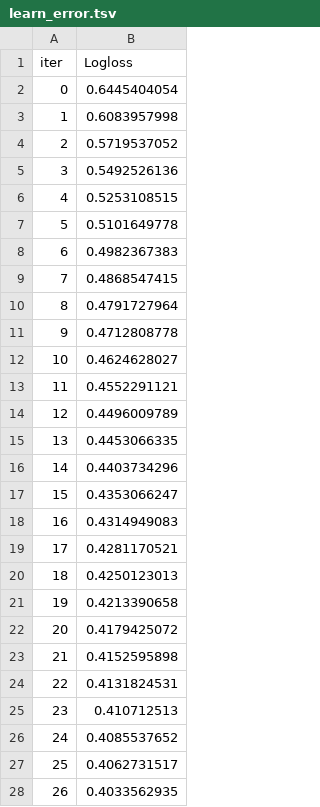
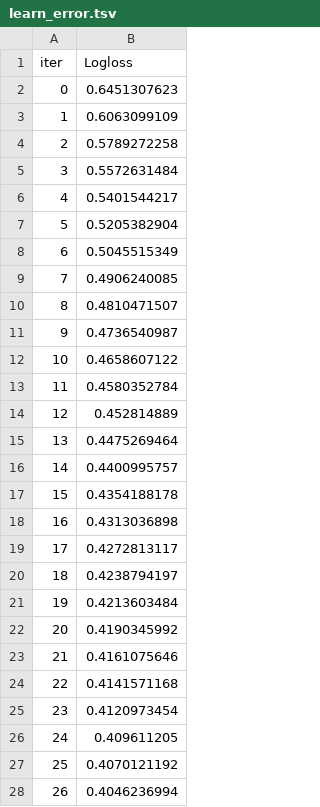
Before and after one commit to caroline-reges/Studying-Chytrid-Fungus-Using-Supervised-Machine-Learning, a TSV file: catboost_info/learn_error.tsv, drawn as a sheet; only a part is shown; the diff covers the shown part only.

```diff
--- a/catboost_info/learn_error.tsv
+++ b/catboost_info/learn_error.tsv
@@ -1,28 +1,28 @@
 iter	Logloss
-0	0.6445404054
-1	0.6083957998
-2	0.5719537052
-3	0.5492526136
-4	0.5253108515
-5	0.5101649778
-6	0.4982367383
-7	0.4868547415
-8	0.4791727964
-9	0.4712808778
-10	0.4624628027
-11	0.4552291121
-12	0.4496009789
-13	0.4453066335
-14	0.4403734296
-15	0.4353066247
-16	0.4314949083
-17	0.4281170521
-18	0.4250123013
-19	0.4213390658
-20	0.4179425072
-21	0.4152595898
-22	0.4131824531
-23	0.410712513
-24	0.4085537652
-25	0.4062731517
-26	0.4033562935
+0	0.6451307623
+1	0.6063099109
+2	0.5789272258
+3	0.5572631484
+4	0.5401544217
+5	0.5205382904
+6	0.5045515349
+7	0.4906240085
+8	0.4810471507
+9	0.4736540987
+10	0.4658607122
+11	0.4580352784
+12	0.452814889
+13	0.4475269464
+14	0.4400995757
+15	0.4354188178
+16	0.4313036898
+17	0.4272813117
+18	0.4238794197
+19	0.4213603484
+20	0.4190345992
+21	0.4161075646
+22	0.4141571168
+23	0.4120973454
+24	0.409611205
+25	0.4070121192
+26	0.4046236994
```
Also changed, not shown: 73 edited cells elsewhere in this file, catboost_info/time_left.tsv, 4 other files.
